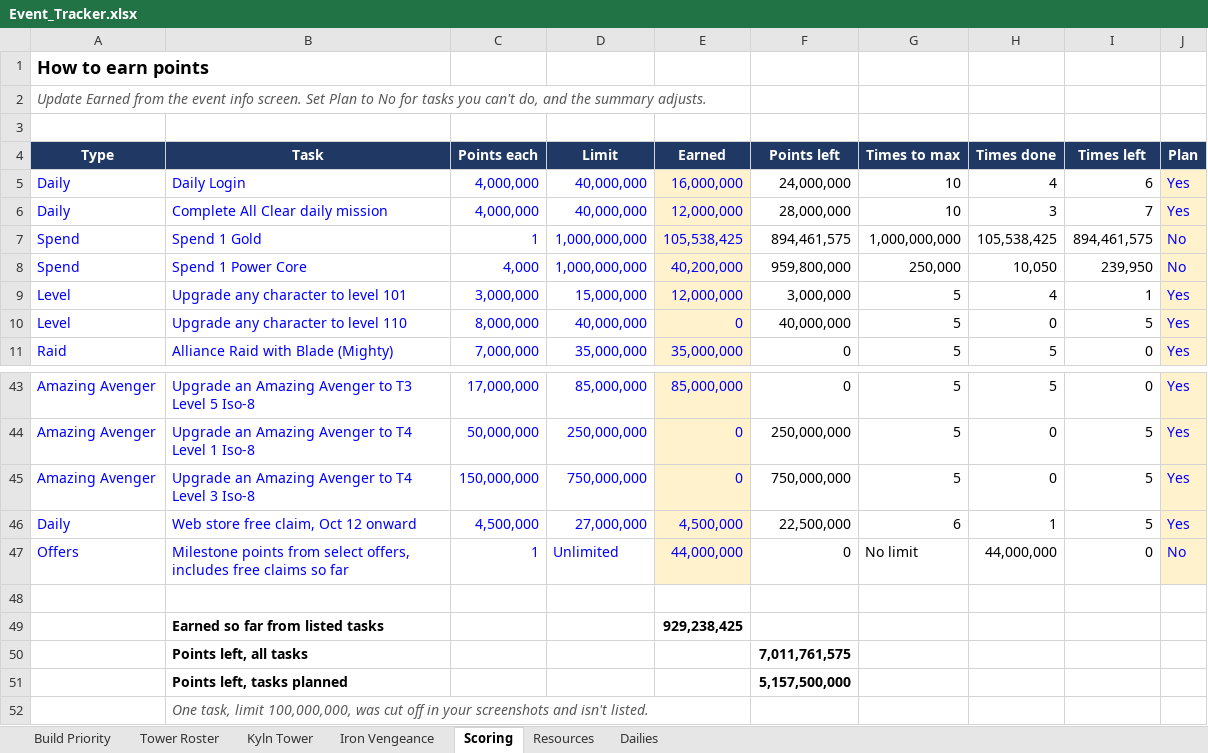
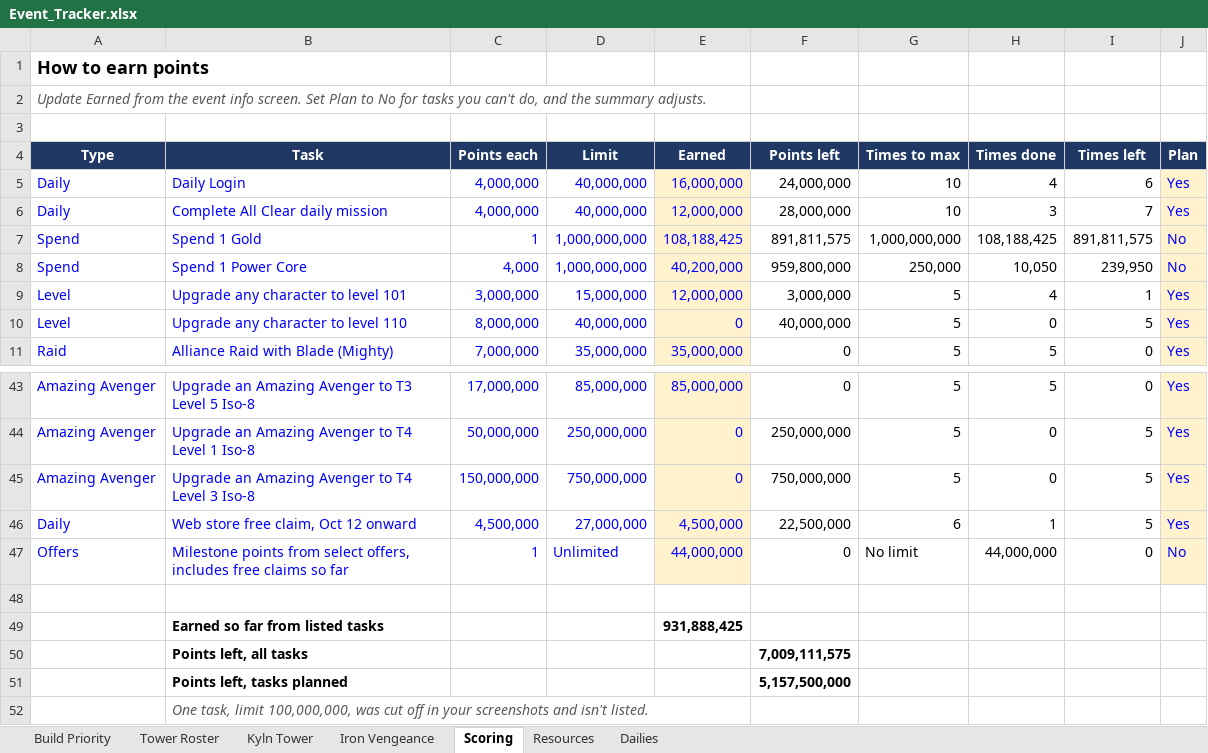
Before and after one commit to mansaalman01-maker/Marvel-Strike-Force-Planning, an Excel workbook: Event_Tracker.xlsx, sheet Scoring, drawn as a sheet; only a part is shown, gaps mark what is left out; values as stored, in another font and other column widths than the file's, no borders; charts and pictures and conditional formats not drawn; the diff names each change by its address in the sheet, - before the commit and + after, or states it on an @@ line.

```diff
--- a/Event_Tracker.xlsx (sheet Scoring)
+++ b/Event_Tracker.xlsx (sheet Scoring)
-E7 (Earned): 105,538,425
+E7 (Earned): 108,188,425
-F7 (Points left): 894,461,575
+F7 (Points left): 891,811,575
-H7 (Times done): 105,538,425
+H7 (Times done): 108,188,425
-I7 (Times left): 894,461,575
+I7 (Times left): 891,811,575
-E49 (Earned): 929,238,425
+E49 (Earned): 931,888,425
-F50 (Points left): 7,011,761,575
+F50 (Points left): 7,009,111,575
```
Also changed, not shown: sheet Iron Vengeance, Iso_Fest_Tracker.xlsx.
